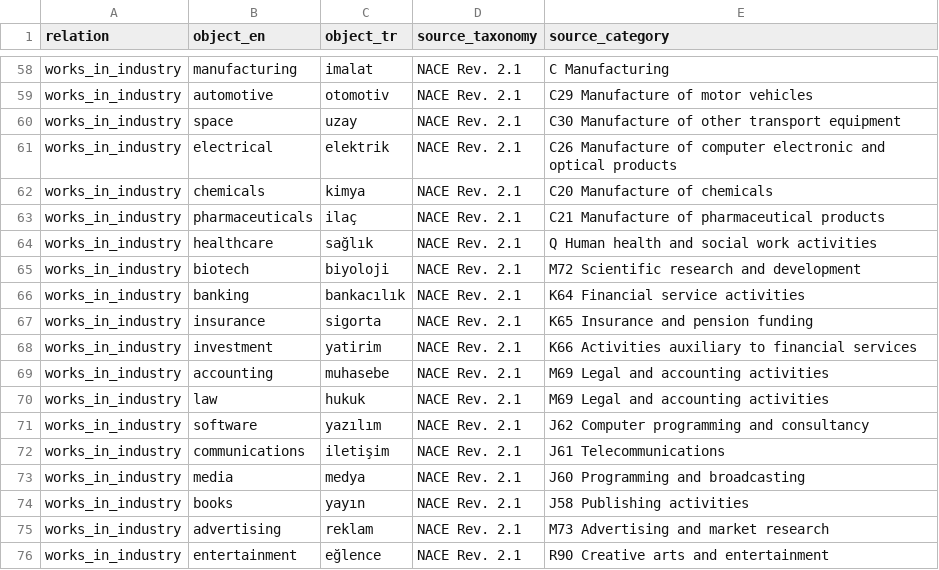
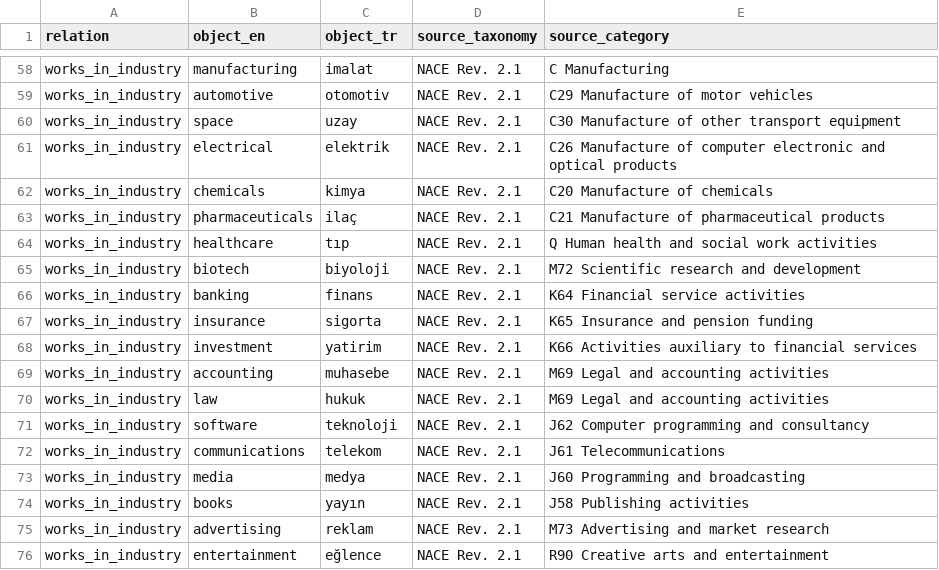
Before and after one commit to umutyesildal/transfer-vs-relearning, a CSV file: data/relation_candidates_v2.csv, drawn as a sheet; only a part is shown, gaps mark what is left out; the diff covers the shown part only.

```diff
--- a/data/relation_candidates_v2.csv
+++ b/data/relation_candidates_v2.csv
@@ -63,5 +63,5 @@ works_in_industry,chemicals,kimya,NACE Rev. 2.1,C20 Manufacture of chemicals
 works_in_industry,pharmaceuticals,ilaç,NACE Rev. 2.1,C21 Manufacture of pharmaceutical products
-works_in_industry,healthcare,sağlık,NACE Rev. 2.1,Q Human health and social work activities
+works_in_industry,healthcare,tıp,NACE Rev. 2.1,Q Human health and social work activities
 works_in_industry,biotech,biyoloji,NACE Rev. 2.1,M72 Scientific research and development
-works_in_industry,banking,bankacılık,NACE Rev. 2.1,K64 Financial service activities
+works_in_industry,banking,finans,NACE Rev. 2.1,K64 Financial service activities
 works_in_industry,insurance,sigorta,NACE Rev. 2.1,K65 Insurance and pension funding
@@ -70,4 +70,4 @@ works_in_industry,accounting,muhasebe,NACE Rev. 2.1,M69 Legal and accounting act
 works_in_industry,law,hukuk,NACE Rev. 2.1,M69 Legal and accounting activities
-works_in_industry,software,yazılım,NACE Rev. 2.1,J62 Computer programming and consultancy
-works_in_industry,communications,iletişim,NACE Rev. 2.1,J61 Telecommunications
+works_in_industry,software,teknoloji,NACE Rev. 2.1,J62 Computer programming and consultancy
+works_in_industry,communications,telekom,NACE Rev. 2.1,J61 Telecommunications
 works_in_industry,media,medya,NACE Rev. 2.1,J60 Programming and broadcasting
```
Also changed, not shown: 29 edited cells elsewhere in this file.
